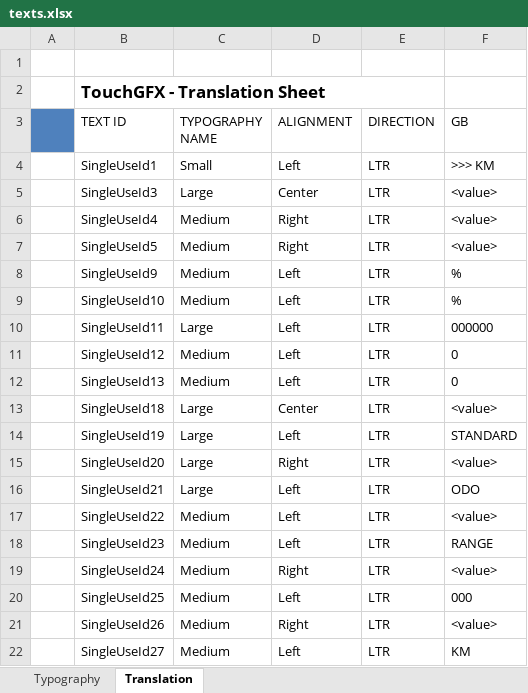
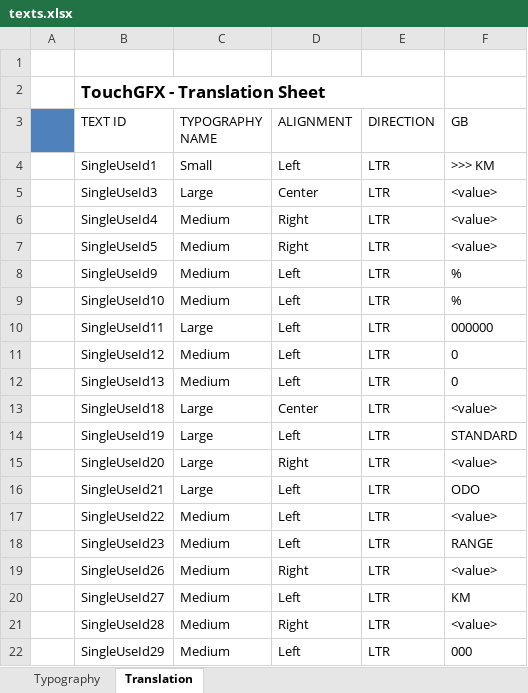
Before and after one commit to pudjamansyurin/gen-speedo, an Excel workbook: HMI-APP/TouchGFX/assets/texts/texts.xlsx, sheet Translation, drawn as a sheet; values as stored, in another font and other column widths than the file's, no borders; removed rows and columns are numbered as before the commit, all else as after; the diff names each change by its address in the sheet, - before the commit and + after, or states it on an @@ line.

Commit message:
Fixed reportValue transition

```diff
--- a/HMI-APP/TouchGFX/assets/texts/texts.xlsx (sheet Translation)
+++ b/HMI-APP/TouchGFX/assets/texts/texts.xlsx (sheet Translation)
-row 19:  | SingleUseId24 | Medium | Right | LTR | <value>
-row 20:  | SingleUseId25 | Medium | Left | LTR | 000
+row 21:  | SingleUseId28 | Medium | Right | LTR | <value>
+row 22:  | SingleUseId29 | Medium | Left | LTR | 000
```
Also changed, not shown: 27 other files.
